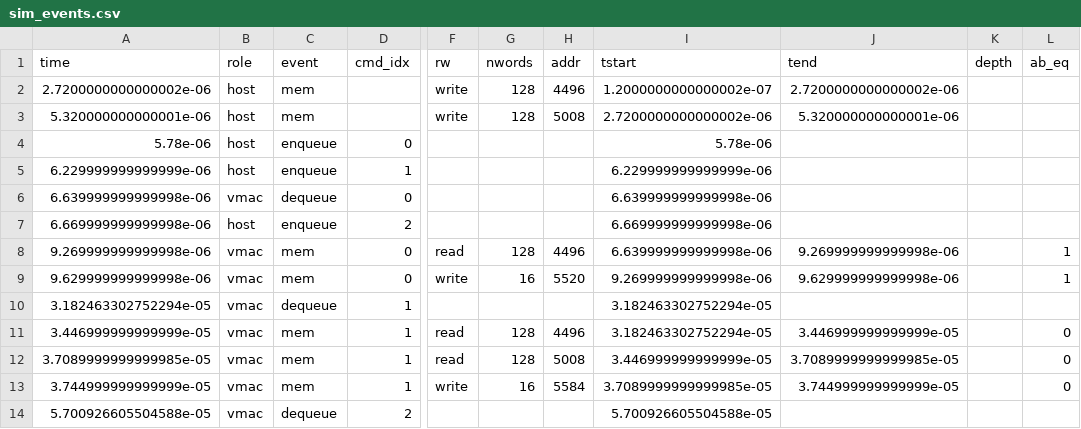
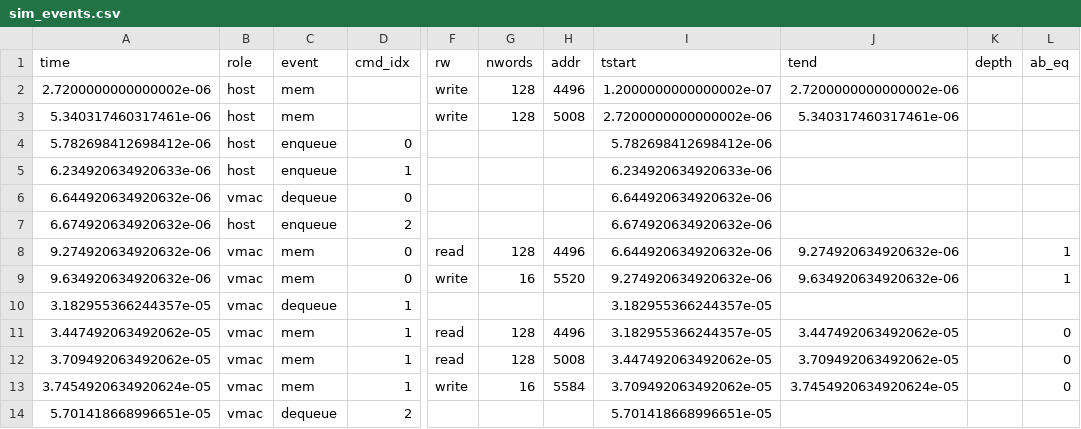
Before and after one commit to sdrangan/waveflow, a CSV file: examples/vmac/timeline/sim_events.csv, drawn as a sheet; only a part is shown, gaps mark what is left out; the diff names each change by its address in the sheet, - before the commit and + after, or states it on an @@ line.

```diff
--- a/examples/vmac/timeline/sim_events.csv
+++ b/examples/vmac/timeline/sim_events.csv
-A3 (time): 5.320000000000001e-06
+A3 (time): 5.340317460317461e-06
-J3 (tend): 5.320000000000001e-06
+J3 (tend): 5.340317460317461e-06
-A4 (time): 5.78e-06
+A4 (time): 5.782698412698412e-06
-I4 (tstart): 5.78e-06
+I4 (tstart): 5.782698412698412e-06
-A5 (time): 6.229999999999999e-06
+A5 (time): 6.234920634920633e-06
-I5 (tstart): 6.229999999999999e-06
+I5 (tstart): 6.234920634920633e-06
-A6 (time): 6.639999999999998e-06
+A6 (time): 6.644920634920632e-06
-I6 (tstart): 6.639999999999998e-06
+I6 (tstart): 6.644920634920632e-06
-A7 (time): 6.669999999999998e-06
+A7 (time): 6.674920634920632e-06
-I7 (tstart): 6.669999999999998e-06
+I7 (tstart): 6.674920634920632e-06
-A8 (time): 9.269999999999998e-06
+A8 (time): 9.274920634920632e-06
-I8 (tstart): 6.639999999999998e-06
+I8 (tstart): 6.644920634920632e-06
-J8 (tend): 9.269999999999998e-06
+J8 (tend): 9.274920634920632e-06
-A9 (time): 9.629999999999998e-06
+A9 (time): 9.634920634920632e-06
-I9 (tstart): 9.269999999999998e-06
+I9 (tstart): 9.274920634920632e-06
-J9 (tend): 9.629999999999998e-06
+J9 (tend): 9.634920634920632e-06
-A10 (time): 3.182463302752294e-05
+A10 (time): 3.182955366244357e-05
-I10:I11 (tstart): 3.182463302752294e-05
+I10:I11 (tstart): 3.182955366244357e-05
-A11 (time): 3.446999999999999e-05
+A11 (time): 3.447492063492062e-05
-J11 (tend): 3.446999999999999e-05
+J11 (tend): 3.447492063492062e-05
-A12 (time): 3.7089999999999985e-05
+A12 (time): 3.709492063492062e-05
-I12 (tstart): 3.446999999999999e-05
+I12 (tstart): 3.447492063492062e-05
-J12 (tend): 3.7089999999999985e-05
+J12 (tend): 3.709492063492062e-05
-A13 (time): 3.744999999999999e-05
+A13 (time): 3.7454920634920624e-05
-I13 (tstart): 3.7089999999999985e-05
+I13 (tstart): 3.709492063492062e-05
-J13 (tend): 3.744999999999999e-05
+J13 (tend): 3.7454920634920624e-05
-A14 (time): 5.700926605504588e-05
+A14 (time): 5.701418668996651e-05
-I14 (tstart): 5.700926605504588e-05
+I14 (tstart): 5.701418668996651e-05
```
Also changed, not shown: 4 other files.
